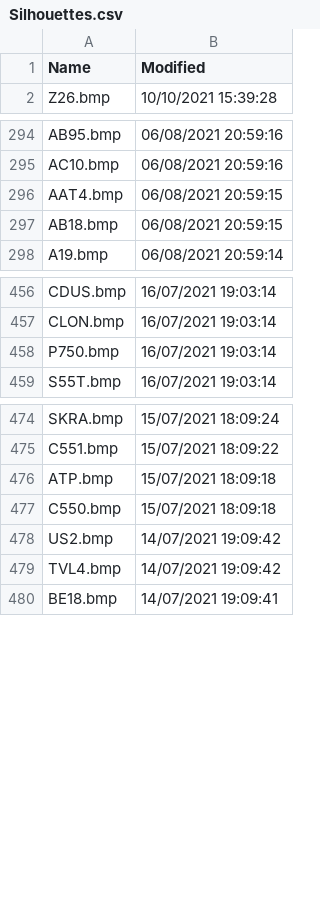
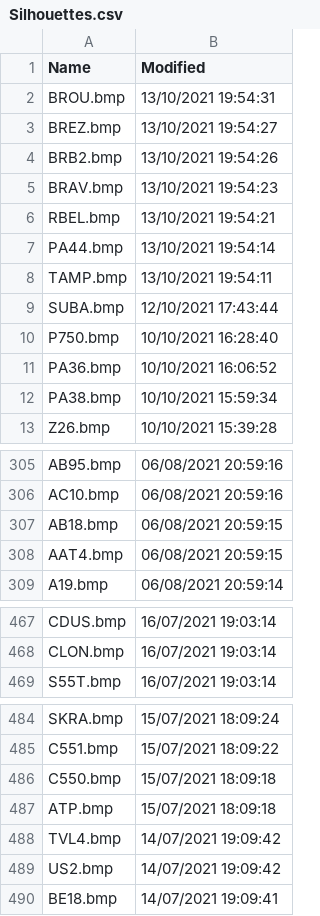
Before and after one commit to classicvalues/VRSOperatorFlags, a CSV file: Silhouettes.csv, drawn as a sheet; only a part is shown, gaps mark what is left out; the diff covers the shown part only.

Commit message:
Silhouettes updated - 956

```diff
--- a/Silhouettes.csv
+++ b/Silhouettes.csv
@@ -1,2 +1,13 @@
 Name,Modified
+BROU.bmp,13/10/2021 19:54:31
+BREZ.bmp,13/10/2021 19:54:27
+BRB2.bmp,13/10/2021 19:54:26
+BRAV.bmp,13/10/2021 19:54:23
+RBEL.bmp,13/10/2021 19:54:21
+PA44.bmp,13/10/2021 19:54:14
+TAMP.bmp,13/10/2021 19:54:11
+SUBA.bmp,12/10/2021 17:43:44
+P750.bmp,10/10/2021 16:28:40
+PA36.bmp,10/10/2021 16:06:52
+PA38.bmp,10/10/2021 15:59:34
 Z26.bmp,10/10/2021 15:39:28
@@ -295,4 +306,4 @@ AB95.bmp,06/08/2021 20:59:16
 AC10.bmp,06/08/2021 20:59:16
+AB18.bmp,06/08/2021 20:59:15
 AAT4.bmp,06/08/2021 20:59:15
-AB18.bmp,06/08/2021 20:59:15
 A19.bmp,06/08/2021 20:59:14
@@ -457,3 +468,2 @@ CDUS.bmp,16/07/2021 19:03:14
 CLON.bmp,16/07/2021 19:03:14
-P750.bmp,16/07/2021 19:03:14
 S55T.bmp,16/07/2021 19:03:14
@@ -475,6 +485,6 @@ SKRA.bmp,15/07/2021 18:09:24
 C551.bmp,15/07/2021 18:09:22
+C550.bmp,15/07/2021 18:09:18
 ATP.bmp,15/07/2021 18:09:18
-C550.bmp,15/07/2021 18:09:18
+TVL4.bmp,14/07/2021 19:09:42
 US2.bmp,14/07/2021 19:09:42
-TVL4.bmp,14/07/2021 19:09:42
 BE18.bmp,14/07/2021 19:09:41
```
Also changed, not shown: 5 moved rows elsewhere in this file, 1 other file.
